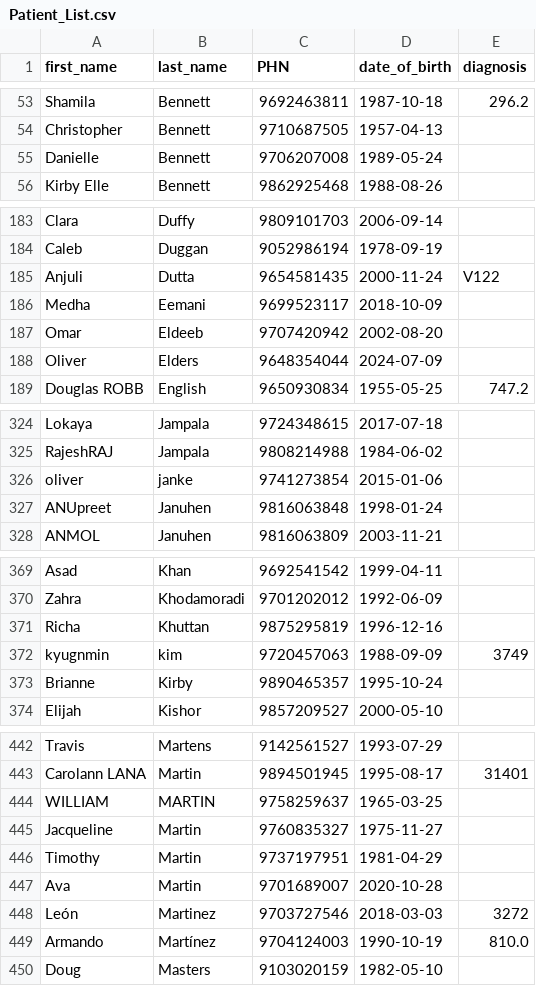
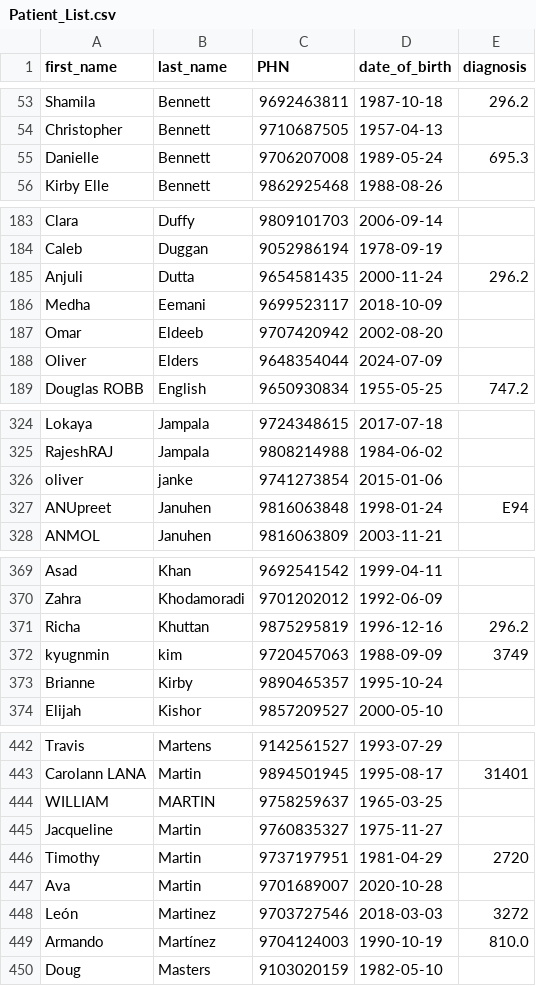
Before and after one commit to Sar-Ahmed/patientBilling, a CSV file: Patient_List.csv, drawn as a sheet; only a part is shown, gaps mark what is left out; the diff covers the shown part only.

```diff
--- a/Patient_List.csv
+++ b/Patient_List.csv
@@ -54,3 +54,3 @@ Shamila,Bennett,9692463811,1987-10-18,296.2
 Christopher,Bennett,9710687505,1957-04-13,
-Danielle,Bennett,9706207008,1989-05-24,
+Danielle,Bennett,9706207008,1989-05-24,695.3
 Kirby Elle,Bennett,9862925468,1988-08-26,
@@ -184,3 +184,3 @@ Clara,Duffy,9809101703,2006-09-14,
 Caleb,Duggan,9052986194,1978-09-19,
-Anjuli,Dutta,9654581435,2000-11-24,V122
+Anjuli,Dutta,9654581435,2000-11-24,296.2
 Medha,Eemani,9699523117,2018-10-09,
@@ -326,3 +326,3 @@ RajeshRAJ,Jampala,9808214988,1984-06-02,
 oliver,janke,9741273854,2015-01-06,
-ANUpreet,Januhen,9816063848,1998-01-24,
+ANUpreet,Januhen,9816063848,1998-01-24,E94
 ANMOL,Januhen,9816063809,2003-11-21,
@@ -370,3 +370,3 @@ Asad,Khan,9692541542,1999-04-11,
 Zahra,Khodamoradi,9701202012,1992-06-09,
-Richa,Khuttan,9875295819,1996-12-16,
+Richa,Khuttan,9875295819,1996-12-16,296.2
 kyugnmin,kim,9720457063,1988-09-09,3749
@@ -445,3 +445,3 @@ WILLIAM,MARTIN,9758259637,1965-03-25,
 Jacqueline,Martin,9760835327,1975-11-27,
-Timothy,Martin,9737197951,1981-04-29,
+Timothy,Martin,9737197951,1981-04-29,2720
 Ava,Martin,9701689007,2020-10-28,
```
Also changed, not shown: 10 added rows and 14 edited cells elsewhere in this file, diagnosis codes/Diagnosis_Code_NEW.csv, 4 other files.
